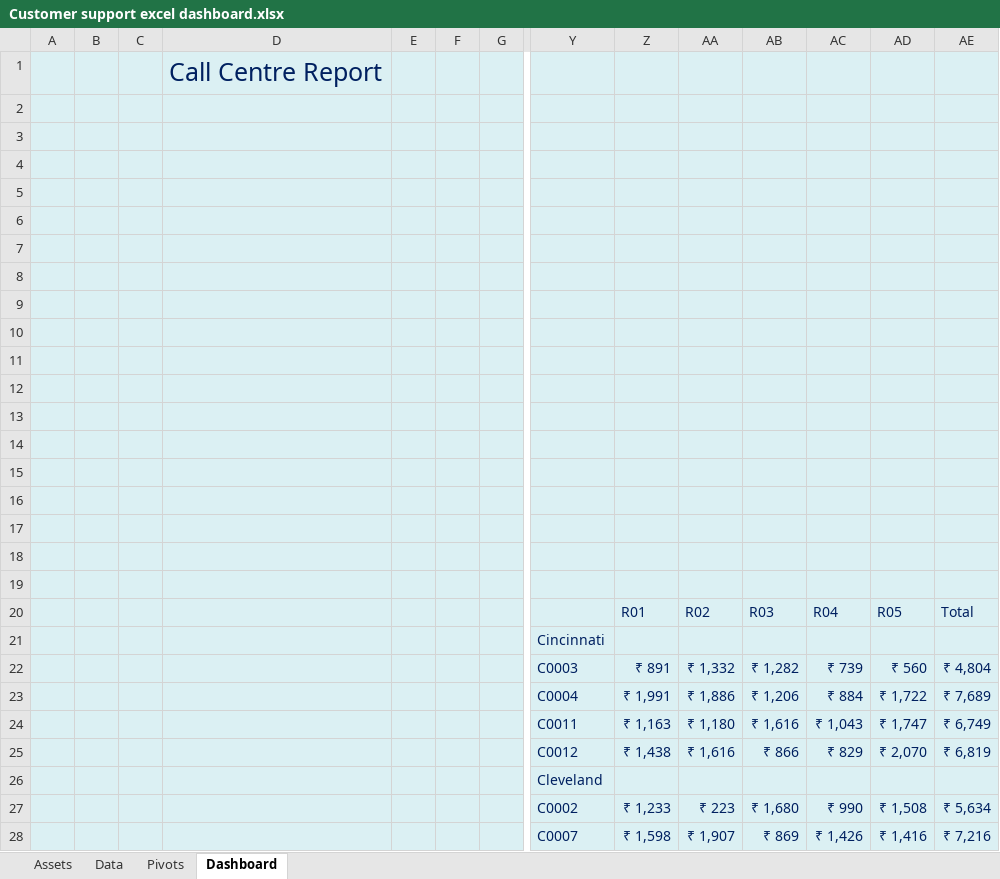
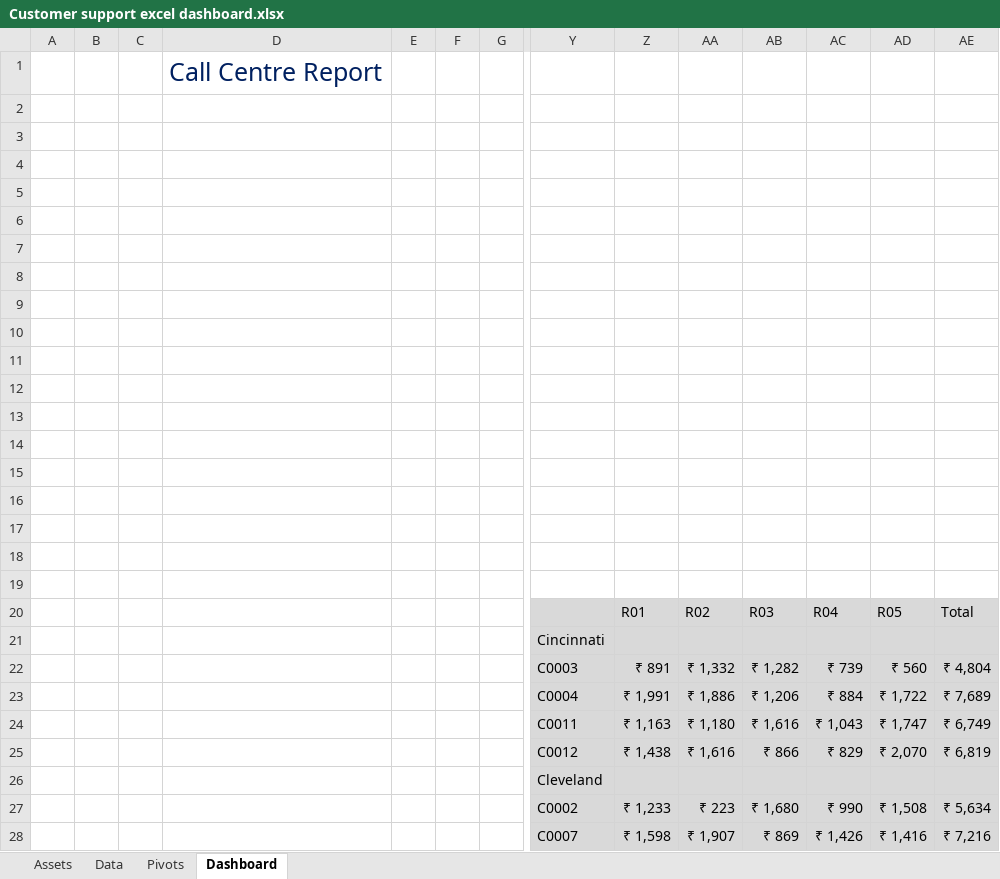
Before and after one commit to HIRI7/Customer--support-performance-dashboard, an Excel workbook: Customer support excel dashboard.xlsx, sheet Dashboard, drawn as a sheet; only a part is shown, gaps mark what is left out; values as stored, in another font and other column widths than the file's, no borders; charts and pictures and conditional formats not drawn; the diff covers the shown part only; the diff names each change by its address in the sheet, - before the commit and + after, or states it on an @@ line.

Commit message:
Add files via upload

```diff
--- a/Customer support excel dashboard.xlsx (sheet Dashboard)
+++ b/Customer support excel dashboard.xlsx (sheet Dashboard)
-A1:AE19 fill: #DBF0F3
+A1:AE19 fill: none
-A20:G28 fill: #DBF0F3
+A20:G28 fill: none
-Y20:AE28 fill: #DBF0F3
+Y20:AE28 fill: #D9D9D9
-Z20:AE20 text colour: #002060
+Z20:AE20 text colour: black
-Y21 text colour: #002060
+Y21 text colour: black
-Y22:AE25 text colour: #002060
+Y22:AE25 text colour: black
-Y26 text colour: #002060
+Y26 text colour: black
-Y27:AE28 text colour: #002060
+Y27:AE28 text colour: black
```
Also changed, not shown: 3 edited cells and cell formats elsewhere in this sheet, sheet Pivots, charts or pictures.
